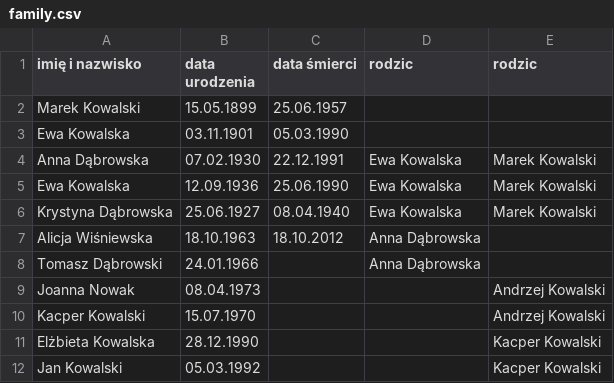
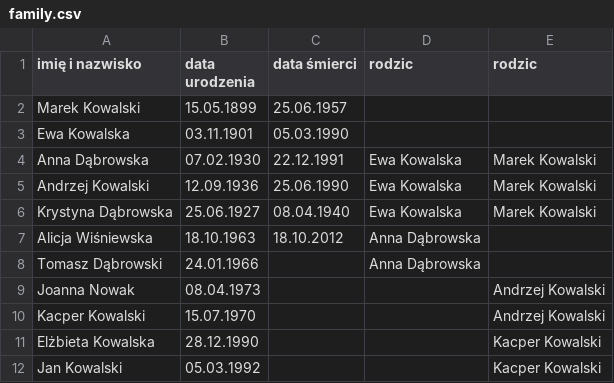
Before and after one commit to aksenov22008-create/oop26, a CSV file: svg/family.csv, drawn as a sheet.

```diff
--- a/svg/family.csv
+++ b/svg/family.csv
@@ -4,3 +4,3 @@ Ewa Kowalska,03.11.1901,05.03.1990,,
 Anna Dąbrowska,07.02.1930,22.12.1991,Ewa Kowalska,Marek Kowalski
-Ewa Kowalska,12.09.1936,25.06.1990,Ewa Kowalska,Marek Kowalski
+Andrzej Kowalski,12.09.1936,25.06.1990,Ewa Kowalska,Marek Kowalski
 Krystyna Dąbrowska,25.06.1927,08.04.1940,Ewa Kowalska,Marek Kowalski
```
Also changed, not shown: 2 other files.
